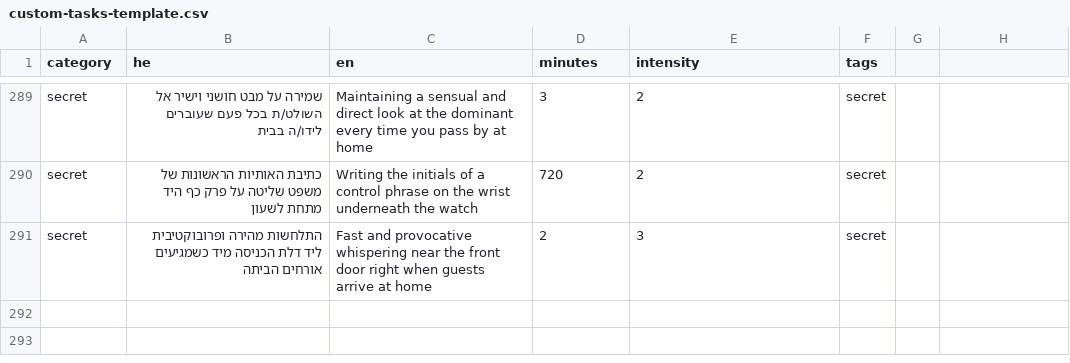
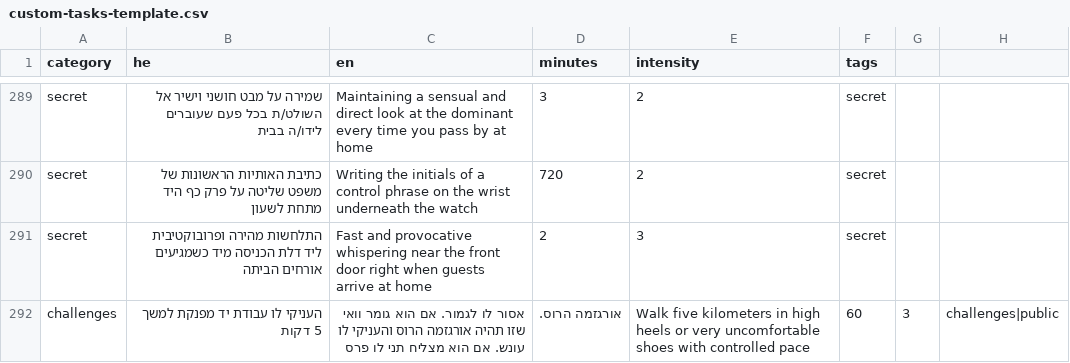
Before and after one commit to mosheoadi1-pixel/herules, a CSV file: custom-tasks-template.csv, drawn as a sheet; only a part is shown, gaps mark what is left out; the diff names each change by its address in the sheet, - before the commit and + after, or states it on an @@ line.

Commit message:
Update custom-tasks-template.csv

```diff
--- a/custom-tasks-template.csv
+++ b/custom-tasks-template.csv
+row 292: challenges | העניקי לו עבודת יד מפנקת למשך 5 דקות | אסור לו לגמור. אם הוא גומר וואי שזו תהיה אורגזמה הרוס והעניקי לו עונש. אם הוא מצליח תני לו פרס | אורגזמה הרוס. | Walk five kilometers in high heels or very uncomfortable shoes with controlled pace | 60 | 3 | challenges|public
```
